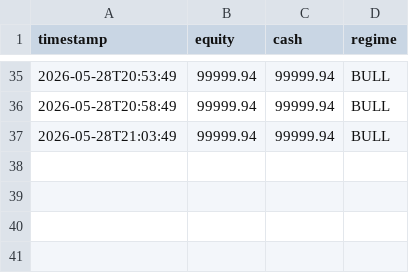
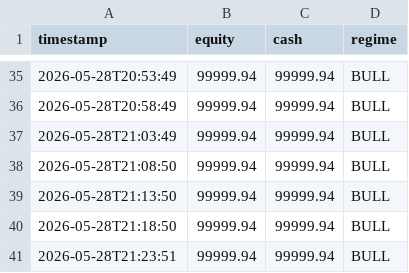
Before and after one commit to khinebo/trading_dashboard, a CSV file: live_equity_crypto.csv, drawn as a sheet; only a part is shown, gaps mark what is left out.

Commit message:
new trades: Thu 05/28/2026 21:53:17.83

```diff
--- a/live_equity_crypto.csv
+++ b/live_equity_crypto.csv
@@ -37 +37,5 @@ timestamp,equity,cash,regime
 2026-05-28T21:03:49,99999.94,99999.94,BULL
+2026-05-28T21:08:50,99999.94,99999.94,BULL
+2026-05-28T21:13:50,99999.94,99999.94,BULL
+2026-05-28T21:18:50,99999.94,99999.94,BULL
+2026-05-28T21:23:51,99999.94,99999.94,BULL
```
